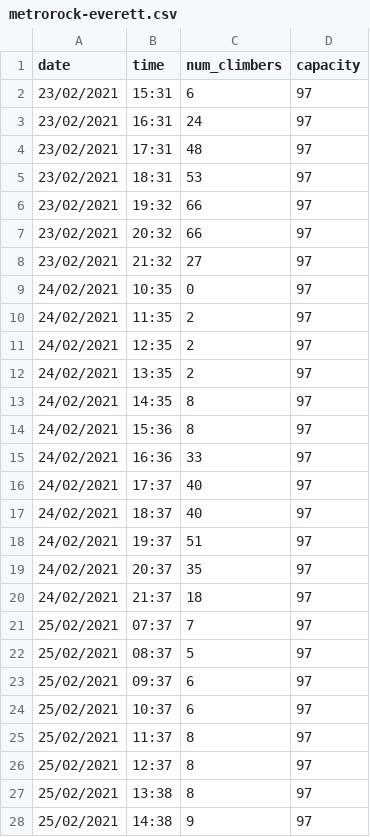
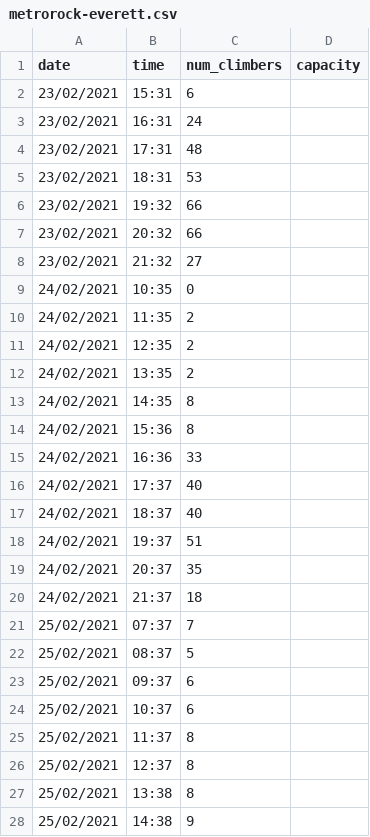
Before and after one commit to charlesmanuel/catproject, a CSV file: metrorock-everett.csv, drawn as a sheet; only a part is shown; the diff covers the shown part only.

Commit message:
removed capacity from spreadsheets

```diff
--- a/metrorock-everett.csv
+++ b/metrorock-everett.csv
@@ -1,28 +1,28 @@
 date,time,num_climbers,capacity
-23/02/2021,15:31,6,97
-23/02/2021,16:31,24,97
-23/02/2021,17:31,48,97
-23/02/2021,18:31,53,97
-23/02/2021,19:32,66,97
-23/02/2021,20:32,66,97
-23/02/2021,21:32,27,97
-24/02/2021,10:35,0,97
-24/02/2021,11:35,2,97
-24/02/2021,12:35,2,97
-24/02/2021,13:35,2,97
-24/02/2021,14:35,8,97
-24/02/2021,15:36,8,97
-24/02/2021,16:36,33,97
-24/02/2021,17:37,40,97
-24/02/2021,18:37,40,97
-24/02/2021,19:37,51,97
-24/02/2021,20:37,35,97
-24/02/2021,21:37,18,97
-25/02/2021,07:37,7,97
-25/02/2021,08:37,5,97
-25/02/2021,09:37,6,97
-25/02/2021,10:37,6,97
-25/02/2021,11:37,8,97
-25/02/2021,12:37,8,97
-25/02/2021,13:38,8,97
-25/02/2021,14:38,9,97
+23/02/2021,15:31,6
+23/02/2021,16:31,24
+23/02/2021,17:31,48
+23/02/2021,18:31,53
+23/02/2021,19:32,66
+23/02/2021,20:32,66
+23/02/2021,21:32,27
+24/02/2021,10:35,0
+24/02/2021,11:35,2
+24/02/2021,12:35,2
+24/02/2021,13:35,2
+24/02/2021,14:35,8
+24/02/2021,15:36,8
+24/02/2021,16:36,33
+24/02/2021,17:37,40
+24/02/2021,18:37,40
+24/02/2021,19:37,51
+24/02/2021,20:37,35
+24/02/2021,21:37,18
+25/02/2021,07:37,7
+25/02/2021,08:37,5
+25/02/2021,09:37,6
+25/02/2021,10:37,6
+25/02/2021,11:37,8
+25/02/2021,12:37,8
+25/02/2021,13:38,8
+25/02/2021,14:38,9
```
Also changed, not shown: 32 edited cells elsewhere in this file, metrorock-littleton.csv, metrorock-newburyport.csv.
